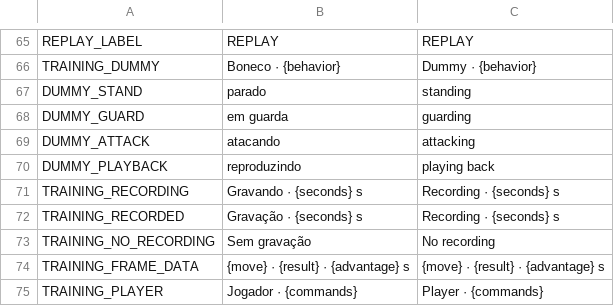
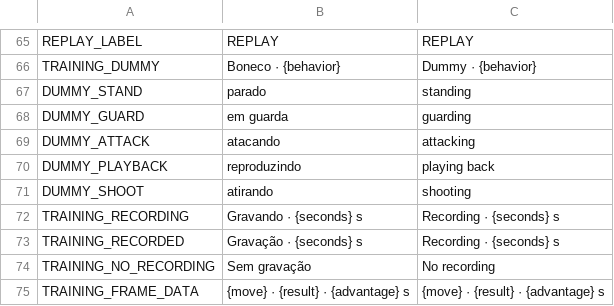
Before and after one commit to nicolasgrotto/duel-of-fates, a CSV file: localization/strings.csv, drawn as a sheet; only a part is shown, gaps mark what is left out; the shorter side is filled out with more unchanged rows.

Commit message:
feat(training): shooting dummy and a safe behavior cycle

```diff
--- a/localization/strings.csv
+++ b/localization/strings.csv
@@ -70,2 +70,3 @@ DUMMY_ATTACK,atacando,attacking
 DUMMY_PLAYBACK,reproduzindo,playing back
+DUMMY_SHOOT,atirando,shooting
 TRAINING_RECORDING,Gravando · {seconds} s,Recording · {seconds} s
```
Also changed, not shown: 3 other files.
